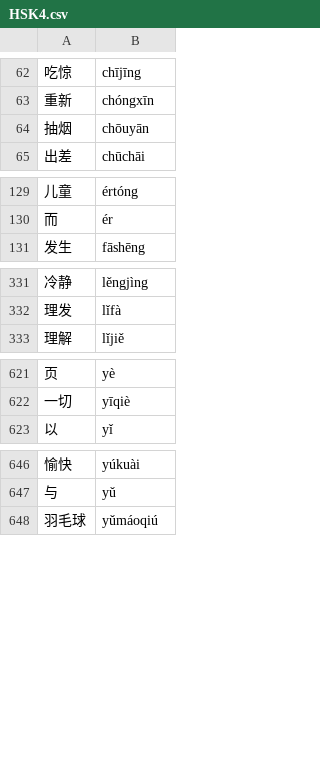
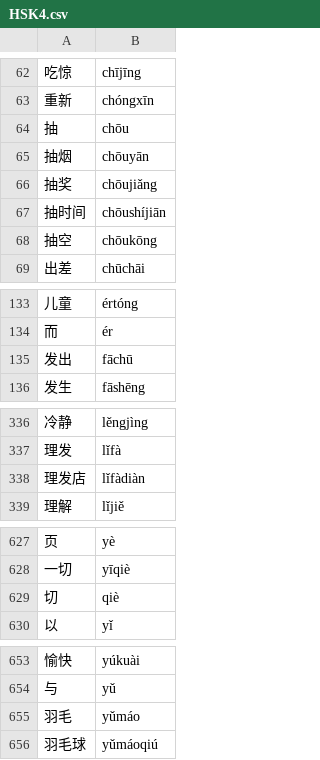
Before and after one commit to rodrigo-a-g-p/Chinese-Characters-Quiz-Game, a CSV file: data/HSK4.csv, drawn as a sheet; only a part is shown, gaps mark what is left out; the diff covers the shown part only; the diff names each change by its address in the sheet, - before the commit and + after, or states it on an @@ line.

```diff
--- a/data/HSK4.csv
+++ b/data/HSK4.csv
+row 64: 抽 | chōu
+row 66: 抽奖 | chōujiǎng
+row 67: 抽时间 | chōushíjiān
+row 68: 抽空 | chōukōng
+row 135: 发出 | fāchū
+row 338: 理发店 | lǐfàdiàn
+row 629: 切 | qiè
+row 655: 羽毛 | yǔmáo
```
Also changed, not shown: 33 added rows elsewhere in this file.
